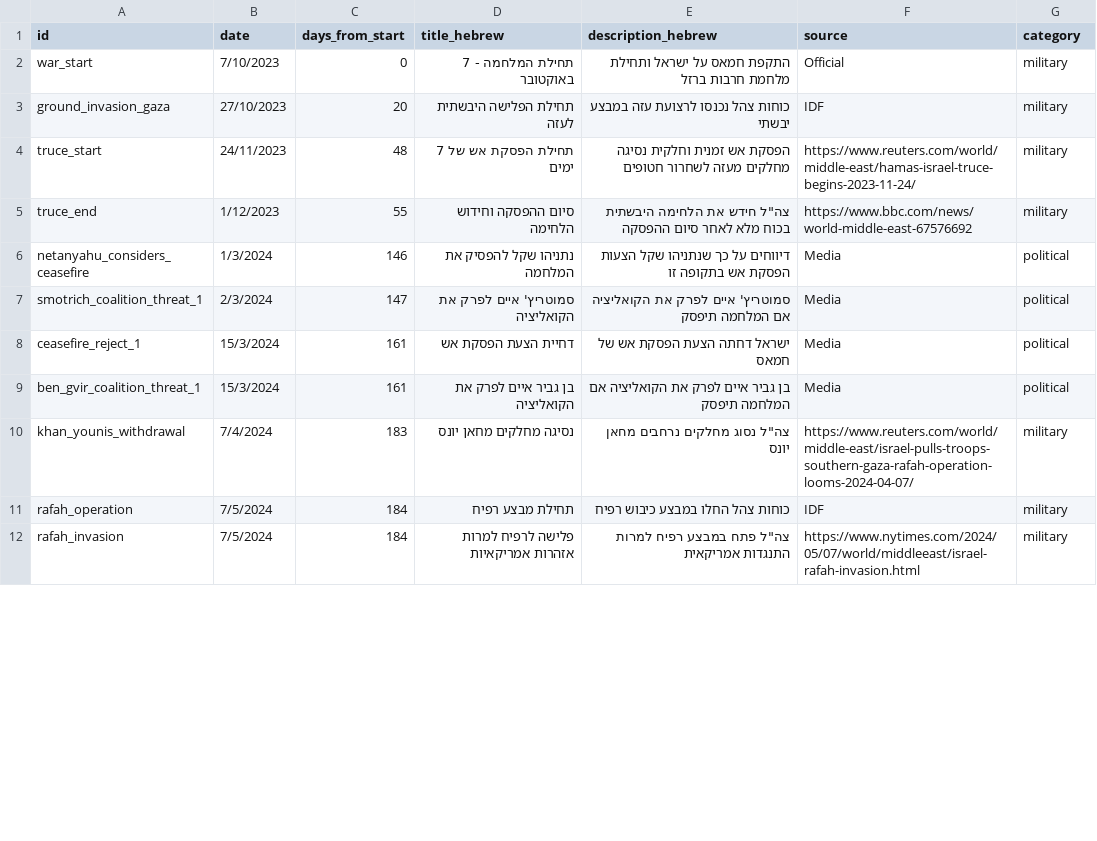
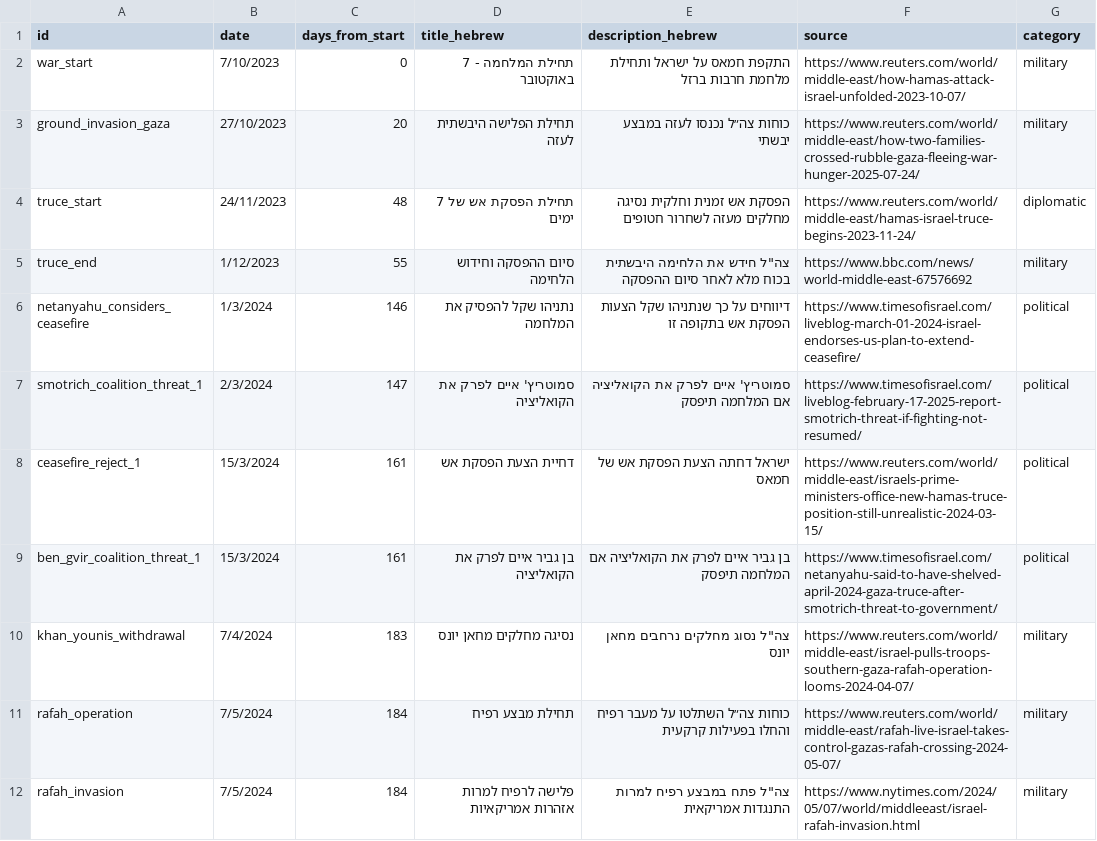
Before and after one commit to dehyde/Fallen-soldiers-Jul-2025, a CSV file: timeline-events.csv, drawn as a sheet; only a part is shown; the diff covers the shown part only.

Commit message:
Improved timeline events navigation and info

```diff
--- a/timeline-events.csv
+++ b/timeline-events.csv
@@ -1,4 +1,4 @@
 id,date,days_from_start,title_hebrew,description_hebrew,source,category
-war_start,7/10/2023,0,תחילת המלחמה - 7 באוקטובר,התקפת חמאס על ישראל ותחילת מלחמת חרבות ברזל,Official,military
-ground_invasion_gaza,27/10/2023,20,תחילת הפלישה היבשתית לעזה,כוחות צהל נכנסו לרצועת עזה במבצע יבשתי,IDF,military
-truce_start,24/11/2023,48,תחילת הפסקת אש של 7 ימים,הפסקת אש זמנית וחלקית נסיגה מחלקים מעזה לשחרור חטופים,https://www.reuters.com/world/middle-east/hamas-israel-truce-begins-2023-11-24/,military
+war_start,7/10/2023,0,תחילת המלחמה - 7 באוקטובר,התקפת חמאס על ישראל ותחילת מלחמת חרבות ברזל,https://www.reuters.com/world/middle-east/how-hamas-attack-israel-unfolded-2023-10-07/,military
+ground_invasion_gaza,27/10/2023,20,תחילת הפלישה היבשתית לעזה,כוחות צה״ל נכנסו לעזה במבצע יבשתי,https://www.reuters.com/world/middle-east/how-two-families-crossed-rubble-gaza-fleeing-war-hunger-2025-07-24/,military
+truce_start,24/11/2023,48,תחילת הפסקת אש של 7 ימים,הפסקת אש זמנית וחלקית נסיגה מחלקים מעזה לשחרור חטופים,https://www.reuters.com/world/middle-east/hamas-israel-truce-begins-2023-11-24/, diplomatic
@@ -6,4 +6,4 @@ truce_end,1/12/2023,55,סיום ההפסקה וחידוש הלחימה,צה"ל
-netanyahu_considers_ceasefire,1/3/2024,146,נתניהו שקל להפסיק את המלחמה,דיווחים על כך שנתניהו שקל הצעות הפסקת אש בתקופה זו,Media,political
-smotrich_coalition_threat_1,2/3/2024,147,סמוטריץ' איים לפרק את הקואליציה,סמוטריץ' איים לפרק את הקואליציה אם המלחמה תיפסק,Media,political
-ceasefire_reject_1,15/3/2024,161,דחיית הצעת הפסקת אש,ישראל דחתה הצעת הפסקת אש של חמאס,Media,political
-ben_gvir_coalition_threat_1,15/3/2024,161,בן גביר איים לפרק את הקואליציה,בן גביר איים לפרק את הקואליציה אם המלחמה תיפסק,Media,political
+netanyahu_considers_ceasefire,1/3/2024,146,נתניהו שקל להפסיק את המלחמה,דיווחים על כך שנתניהו שקל הצעות הפסקת אש בתקופה זו,https://www.timesofisrael.com/liveblog-march-01-2024-israel-endorses-us-plan-to-extend-ceasefire/, political
+smotrich_coalition_threat_1,2/3/2024,147,סמוטריץ' איים לפרק את הקואליציה,סמוטריץ' איים לפרק את הקואליציה אם המלחמה תיפסק,https://www.timesofisrael.com/liveblog-february-17-2025-report-smotrich-threat-if-fighting-not-resumed/, political
+ceasefire_reject_1,15/3/2024,161,דחיית הצעת הפסקת אש,ישראל דחתה הצעת הפסקת אש של חמאס,https://www.reuters.com/world/middle-east/israels-prime-ministers-office-new-hamas-truce-position-still-unrealistic-2024-03-15/, political
+ben_gvir_coalition_threat_1,15/3/2024,161,בן גביר איים לפרק את הקואליציה,בן גביר איים לפרק את הקואליציה אם המלחמה תיפסק,https://www.timesofisrael.com/netanyahu-said-to-have-shelved-april-2024-gaza-truce-after-smotrich-threat-to-government/, political
@@ -11 +11 @@ khan_younis_withdrawal,7/4/2024,183,נסיגה מחלקים מחאן יונס,צ
-rafah_operation,7/5/2024,184,תחילת מבצע רפיח,כוחות צהל החלו במבצע כיבוש רפיח,IDF,military
+rafah_operation,7/5/2024,184,תחילת מבצע רפיח,כוחות צה״ל השתלטו על מעבר רפיח והחלו בפעילות קרקעית,https://www.reuters.com/world/middle-east/rafah-live-israel-takes-control-gazas-rafah-crossing-2024-05-07/,military
```
Also changed, not shown: 1 removed row and 5 edited cells elsewhere in this file, 1 other file.
